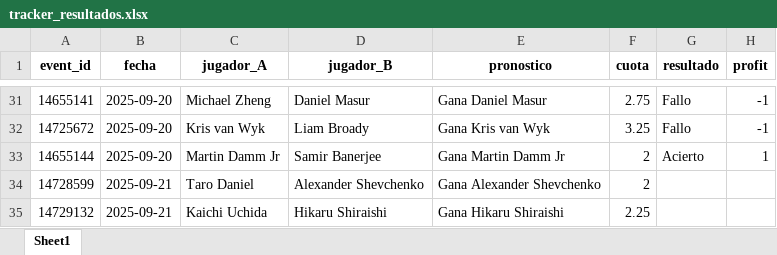
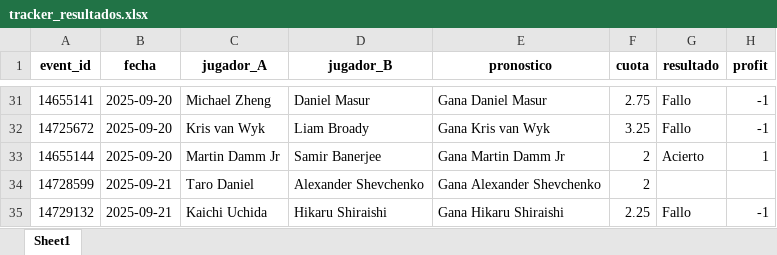
Before and after one commit to andreuroigv/tennis-tracker-app, an Excel workbook: tracker_resultados.xlsx, sheet Sheet1, drawn as a sheet; only a part is shown, gaps mark what is left out; values as stored, in another font and other column widths than the file's, no borders; the diff names each change by its address in the sheet, - before the commit and + after, or states it on an @@ line.

Commit message:
🔄 Actualización automática del tracker

```diff
--- a/tracker_resultados.xlsx (sheet Sheet1)
+++ b/tracker_resultados.xlsx (sheet Sheet1)
-G35 (resultado): (empty)
+G35 (resultado): Fallo
-H35 (profit): (empty)
+H35 (profit): -1
```
